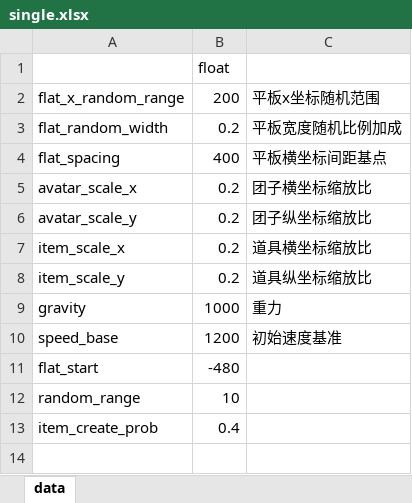
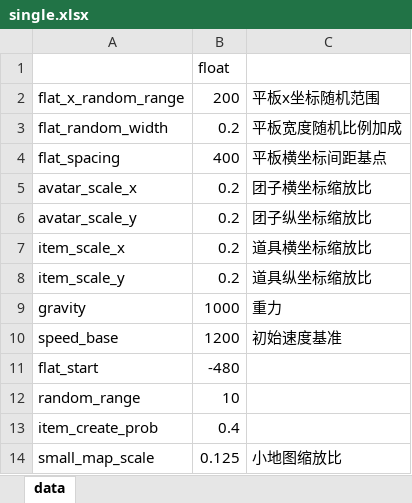
Before and after one commit to luxuntong/ttxiaoyouxi, an Excel workbook: plan/single.xlsx, sheet data, drawn as a sheet; values as stored, in another font and other column widths than the file's, no borders; the diff names each change by its address in the sheet, - before the commit and + after, or states it on an @@ line.

```diff
--- a/plan/single.xlsx (sheet data)
+++ b/plan/single.xlsx (sheet data)
+row 14: small_map_scale | 0.125 | 小地图缩放比
```
Also changed, not shown: 7 other files.
